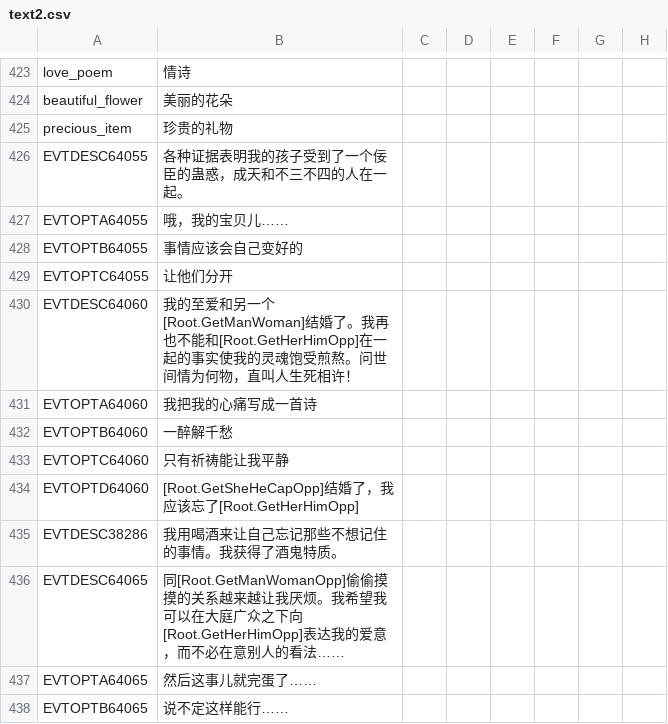
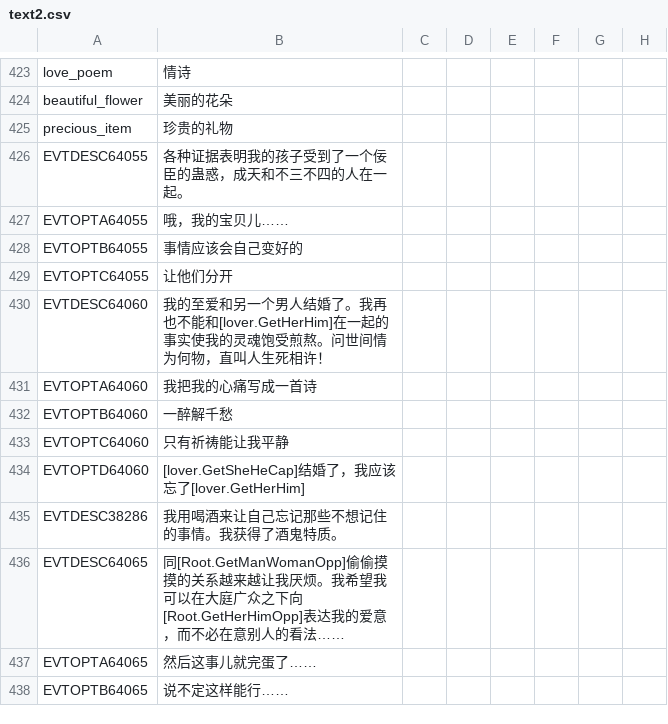
Before and after one commit to paratranz/CK2-Chinese-Localisation, a CSV file: localisation/text2.csv, drawn as a sheet; only a part is shown, gaps mark what is left out; the diff names each change by its address in the sheet, - before the commit and + after, or states it on an @@ line.

```diff
--- a/localisation/text2.csv
+++ b/localisation/text2.csv
-B430: …和另一个[Root.GetManWoman]结婚了。我再也不能和[Root.GetHerHimOpp]在一起的…
+B430: …和另一个男人结婚了。我再也不能和[lover.GetHerHim]在一起的…
-B434: [Root.GetSheHeCapOpp]结婚了，我应该忘了[Root.GetHerHimOpp]
+B434: [lover.GetSheHeCap]结婚了，我应该忘了[lover.GetHerHim]
```
Also changed, not shown: localisation/LT.csv, localisation/ReapersDue.csv, 31 other files.
